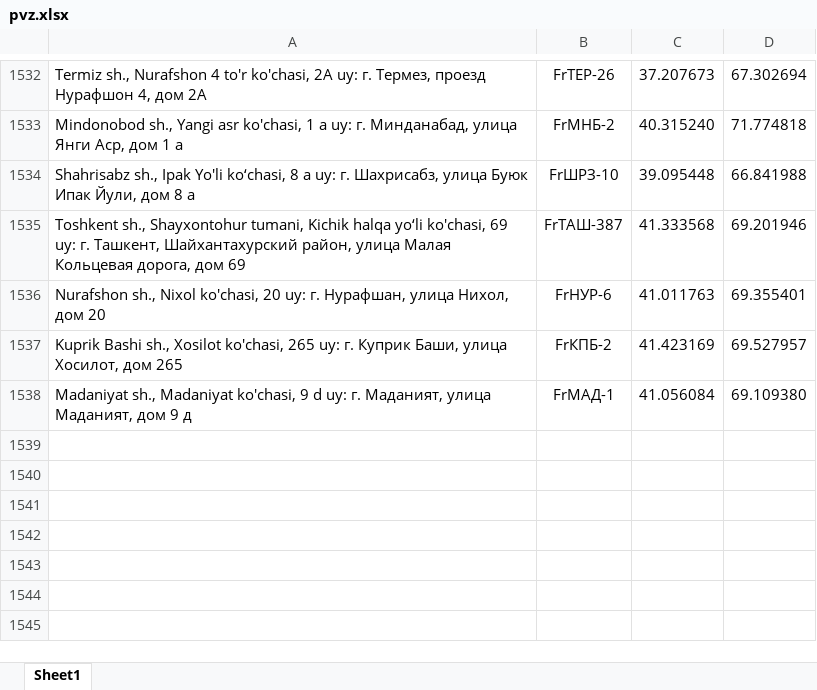
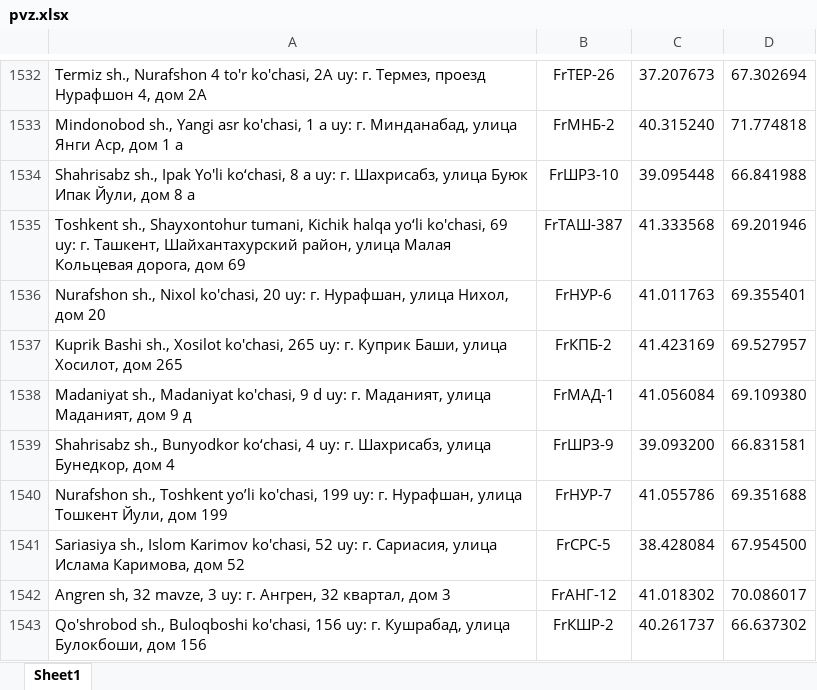
Before and after one commit to atursunaliyev-eng/pvz-bot, an Excel workbook: pvz.xlsx, sheet Sheet1, drawn as a sheet; only a part is shown, gaps mark what is left out; values as stored, in another font and other column widths than the file's, no borders; the diff names each change by its address in the sheet, - before the commit and + after, or states it on an @@ line.

Commit message:
Add files via upload

```diff
--- a/pvz.xlsx (sheet Sheet1)
+++ b/pvz.xlsx (sheet Sheet1)
+row 1539: Shahrisabz sh., Bunyodkor ko‘chasi, 4 uy: г. Шахрисабз, улица Бунедкор, дом 4 | FrШРЗ-9 | 39.093200 | 66.831581
+row 1540: Nurafshon sh., Toshkent yoʼli ko'chasi, 199 uy: г. Нурафшан, улица Тошкент Йули, дом 199 | FrНУР-7 | 41.055786 | 69.351688
+row 1541: Sariasiya sh., Islom Karimov ko'chasi, 52 uy: г. Сариасия, улица Ислама Каримова, дом 52 | FrСРС-5 | 38.428084 | 67.954500
+row 1542: Angren sh, 32 mavze, 3 uy: г. Ангрен, 32 квартал, дом 3 | FrАНГ-12 | 41.018302 | 70.086017
+row 1543: Qo'shrobod sh., Buloqboshi ko'chasi, 156 uy: г. Кушрабад, улица Булокбоши, дом 156 | FrКШР-2 | 40.261737 | 66.637302
```
